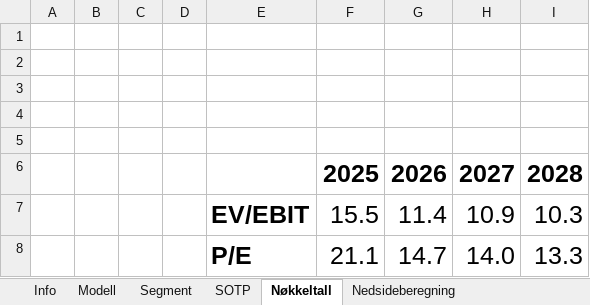
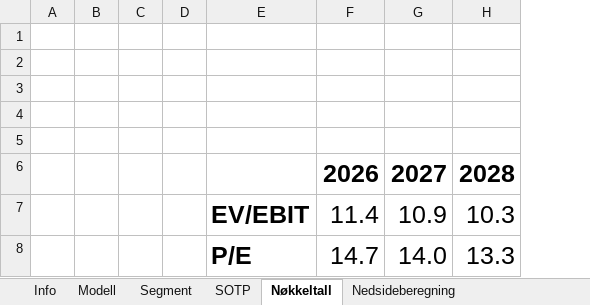
Before and after one commit to AugustHodt/Excel-modeller, an Excel workbook: KID modell.xlsx, sheet Nøkkeltall, drawn as a sheet; values as stored, in another font and other column widths than the file's, no borders; the diff names each change by its address in the sheet, - before the commit and + after, or states it on an @@ line.

```diff
--- a/KID modell.xlsx (sheet Nøkkeltall)
+++ b/KID modell.xlsx (sheet Nøkkeltall)
-column F, rows 6-8: 2025 | 15.5 | 21.1
```
Also changed, not shown: sheet SOTP, sheet Info, charts or pictures.
